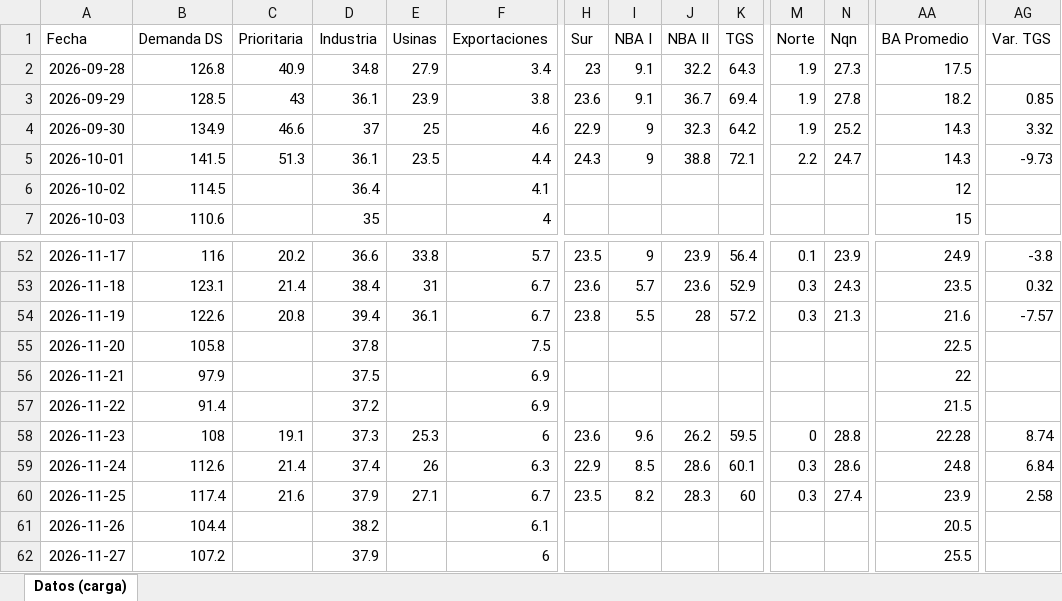
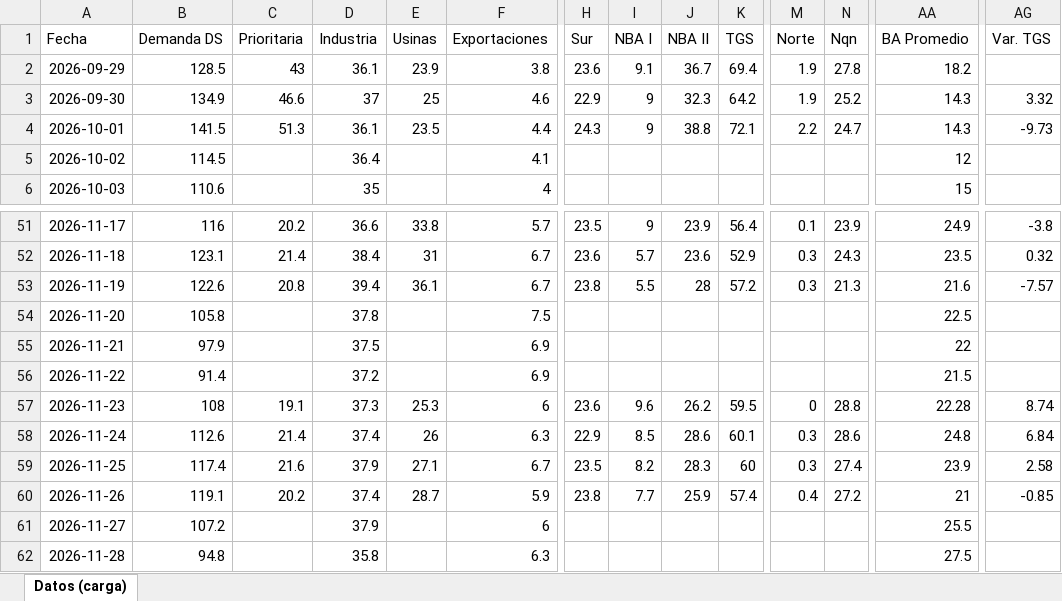
Before and after one commit to mpodeley/estado-red-gas, an Excel workbook: data/carga_datos.xlsx, sheet Datos (carga), drawn as a sheet; only a part is shown, gaps mark what is left out; values as stored, in another font and other column widths than the file's, no borders; removed rows and columns are numbered as before the commit, all else as after; rows hold the shown columns only; the diff covers the shown part only; the diff names each change by its address in the sheet, - before the commit and + after, or states it on an @@ line.

```diff
--- a/data/carga_datos.xlsx (sheet Datos (carga))
+++ b/data/carga_datos.xlsx (sheet Datos (carga))
-row 2: 2026-09-28 | 126.8 | 40.9 | 34.8 | 27.9 | 3.4 | 23 | 9.1 | 32.2 | 64.3 | 1.9 | 27.3 | 17.5
-AG2 (Var. TGS): 0.85
+AG2 (Var. TGS): (empty)
-B60 (Demanda DS): 104.4
+B60 (Demanda DS): 119.1
-C60 (Prioritaria): (empty)
+C60 (Prioritaria): 20.2
-D60 (Industria): 38.2
+D60 (Industria): 37.4
-E60 (Usinas): (empty)
+E60 (Usinas): 28.7
-F60 (Exportaciones): 6.1
+F60 (Exportaciones): 5.9
-H60 (Sur): (empty)
+H60 (Sur): 23.8
-I60 (NBA I): (empty)
+I60 (NBA I): 7.7
-J60 (NBA II): (empty)
+J60 (NBA II): 25.9
-K60 (TGS): (empty)
+K60 (TGS): 57.4
-M60 (Norte): (empty)
+M60 (Norte): 0.4
-N60 (Nqn): (empty)
+N60 (Nqn): 27.2
-AA60 (BA Promedio): 20.5
+AA60 (BA Promedio): 21
-AG60 (Var. TGS): (empty)
+AG60 (Var. TGS): -0.85
+row 62: 2026-11-28 | 94.8 |  | 35.8 |  | 6.3 |  |  |  |  |  |  | 27.5
```
Also changed, not shown: 16 edited cells elsewhere in this sheet, 31 other files.
